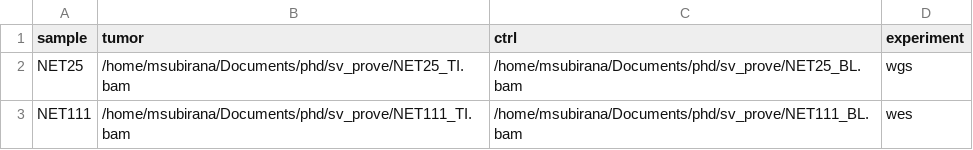
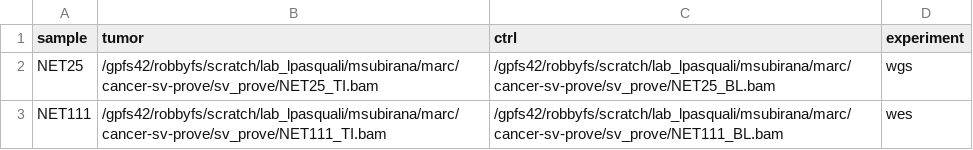
Before and after one commit to msubirana/cancer-sv-pipeline, a CSV file: workflow/conf/samples.csv, drawn as a sheet.

```diff
--- a/workflow/conf/samples.csv
+++ b/workflow/conf/samples.csv
@@ -1,3 +1,3 @@
 sample,tumor,ctrl,experiment
-NET25,/home/msubirana/Documents/phd/sv_prove/NET25_TI.bam,/home/msubirana/Documents/phd/sv_prove/NET25_BL.bam,wgs
-NET111,/home/msubirana/Documents/phd/sv_prove/NET111_TI.bam,/home/msubirana/Documents/phd/sv_prove/NET111_BL.bam,wes
+NET25,/gpfs42/robbyfs/scratch/lab_lpasquali/msubirana/marc/cancer-sv-prove/sv_prove/NET25_TI.bam,/gpfs42/robbyfs/scratch/lab_lpasquali/msubirana/marc/cancer-sv-prove/sv_prove/NET25_BL.bam,wgs
+NET111,/gpfs42/robbyfs/scratch/lab_lpasquali/msubirana/marc/cancer-sv-prove/sv_prove/NET111_TI.bam,/gpfs42/robbyfs/scratch/lab_lpasquali/msubirana/marc/cancer-sv-prove/sv_prove/NET111_BL.bam,wes
```
Also changed, not shown: 1 other file.
